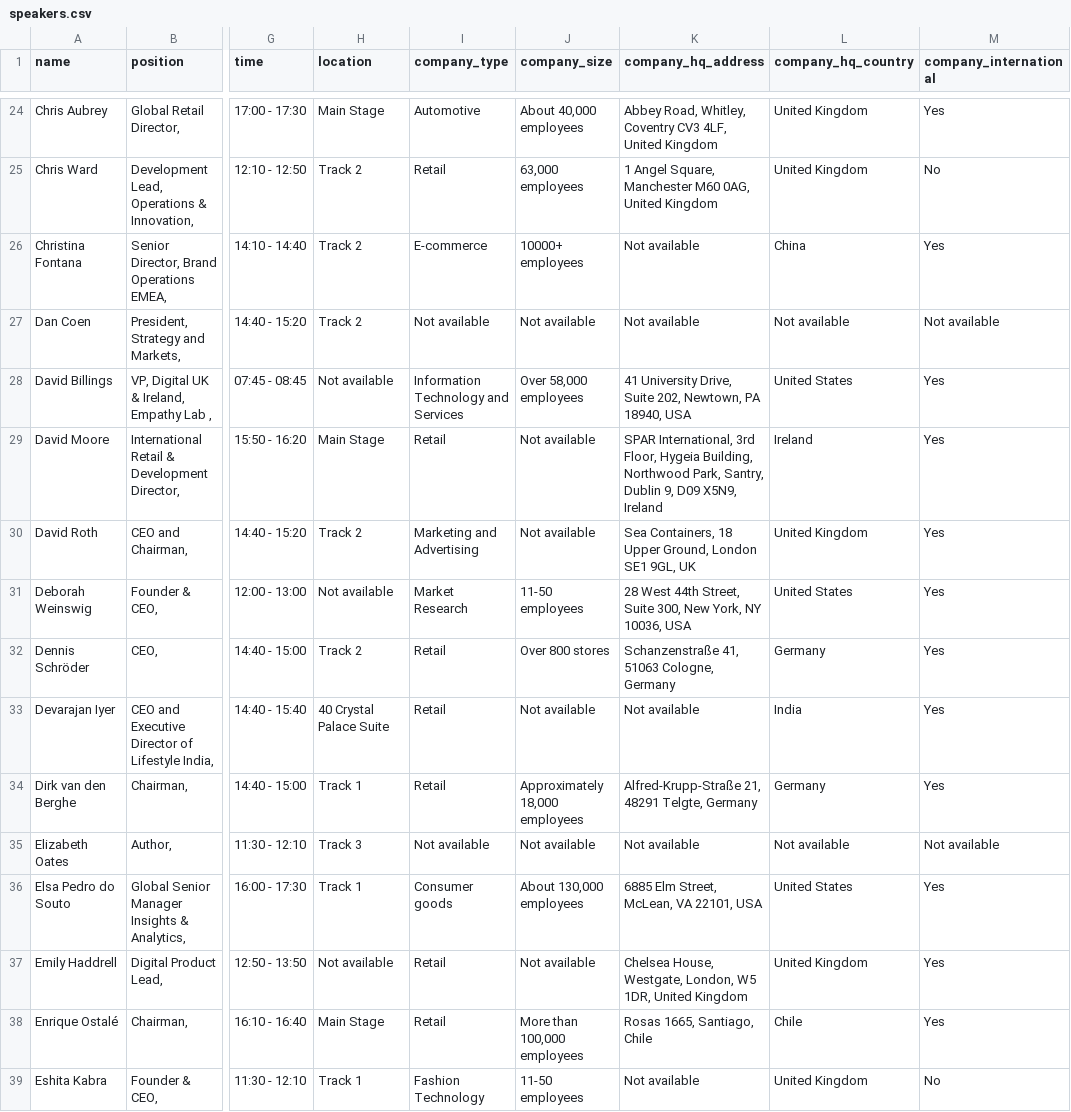
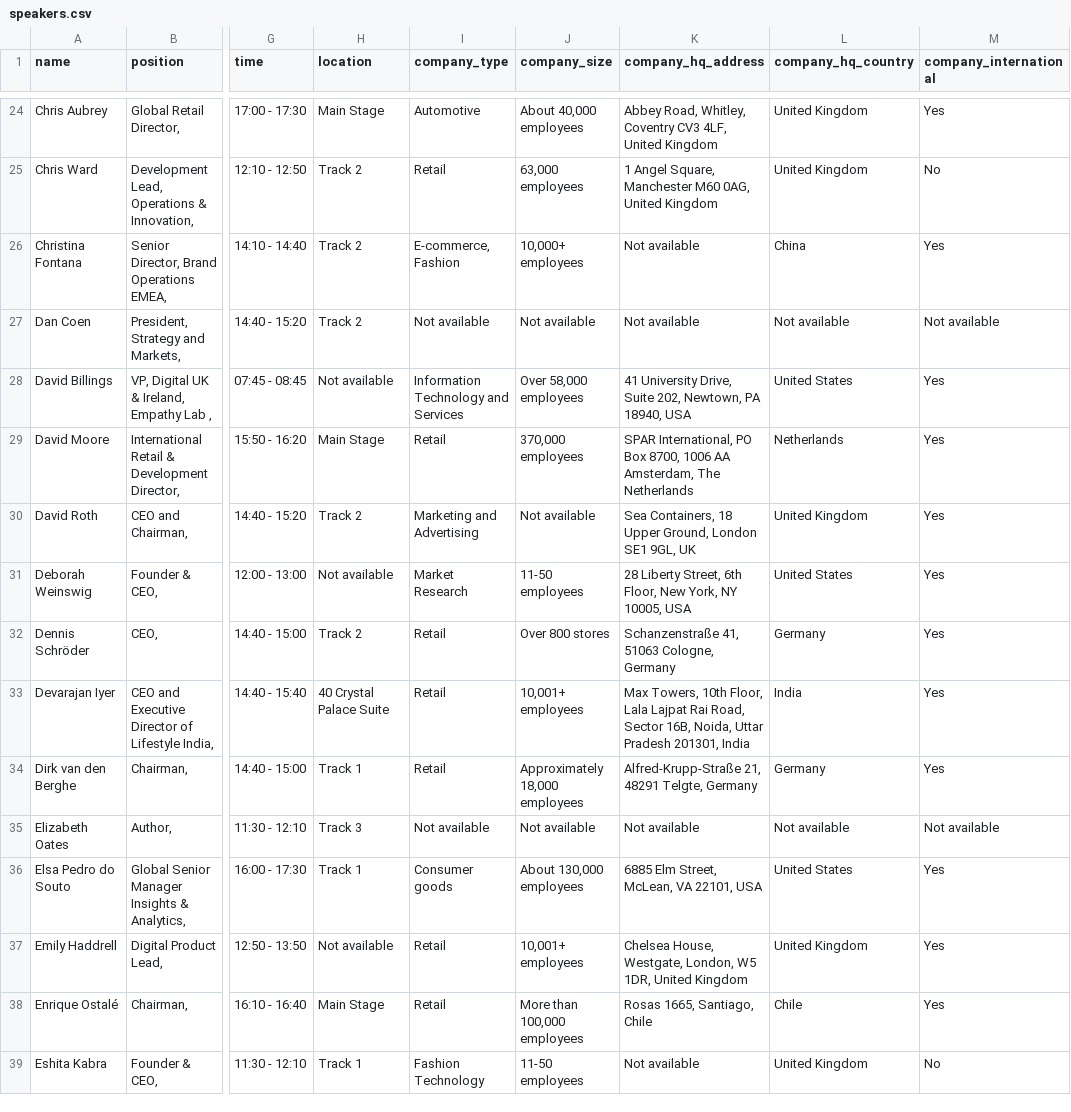
Before and after one commit to borjaregueral/conference_speakers, a CSV file: data/speakers.csv, drawn as a sheet; only a part is shown, gaps mark what is left out; the diff covers the shown part only; the diff names each change by its address in the sheet, - before the commit and + after, or states it on an @@ line.

```diff
--- a/data/speakers.csv
+++ b/data/speakers.csv
-I26 (company_type): E-commerce
+I26 (company_type): E-commerce, Fashion
-J26 (company_size): 10000+ employees
+J26 (company_size): 10,000+ employees
-J29 (company_size): Not available
+J29 (company_size): 370,000 employees
-K29 (company_hq_address): SPAR International, 3rd Floor, Hygeia Building, Northwood Park, Santry, Dublin 9, D09 X5N9, Ireland
+K29 (company_hq_address): SPAR International, PO Box 8700, 1006 AA Amsterdam, The Netherlands
-L29 (company_hq_country): Ireland
+L29 (company_hq_country): Netherlands
-K31 (company_hq_address): 28 West 44th Street, Suite 300, New York, NY 10036, USA
+K31 (company_hq_address): 28 Liberty Street, 6th Floor, New York, NY 10005, USA
-J33 (company_size): Not available
+J33 (company_size): 10,001+ employees
-K33 (company_hq_address): Not available
+K33 (company_hq_address): Max Towers, 10th Floor, Lala Lajpat Rai Road, Sector 16B, Noida, Uttar Pradesh 201301, India
-J37 (company_size): Not available
+J37 (company_size): 10,001+ employees
```
Also changed, not shown: 84 edited cells elsewhere in this file, 1 other file.
